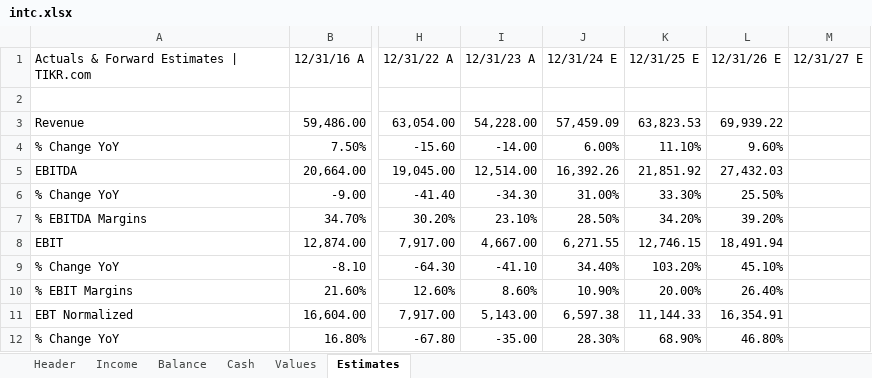
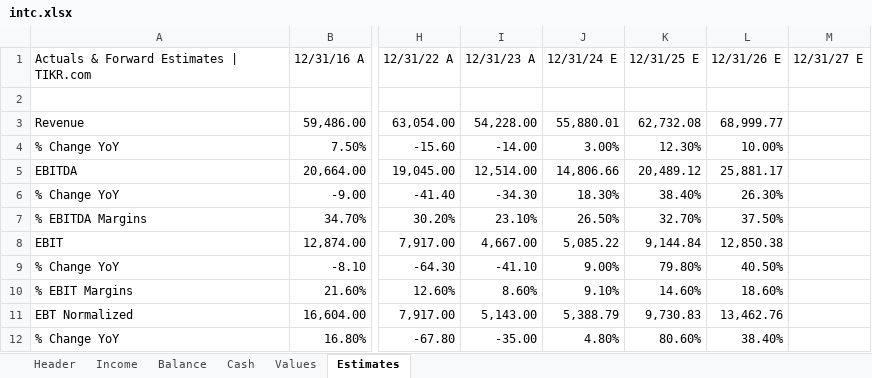
Before and after one commit to bennyk/Auditor, an Excel workbook: spreads/intc.xlsx, sheet Estimates, drawn as a sheet; only a part is shown, gaps mark what is left out; values as stored, in another font and other column widths than the file's, no borders; the diff covers the shown part only; the diff names each change by its address in the sheet, - before the commit and + after, or states it on an @@ line.

```diff
--- a/spreads/intc.xlsx (sheet Estimates)
+++ b/spreads/intc.xlsx (sheet Estimates)
-J3: 57,459.09
+J3: 55,880.01
-K3: 63,823.53
+K3: 62,732.08
-L3: 69,939.22
+L3: 68,999.77
-J4: 6.00%
+J4: 3.00%
-K4: 11.10%
+K4: 12.30%
-L4: 9.60%
+L4: 10.00%
-J5: 16,392.26
+J5: 14,806.66
-K5: 21,851.92
+K5: 20,489.12
-L5: 27,432.03
+L5: 25,881.17
-J6: 31.00%
+J6: 18.30%
-K6: 33.30%
+K6: 38.40%
-L6: 25.50%
+L6: 26.30%
-J7: 28.50%
+J7: 26.50%
-K7: 34.20%
+K7: 32.70%
-L7: 39.20%
+L7: 37.50%
-J8: 6,271.55
+J8: 5,085.22
-K8: 12,746.15
+K8: 9,144.84
-L8: 18,491.94
+L8: 12,850.38
-J9: 34.40%
+J9: 9.00%
-K9: 103.20%
+K9: 79.80%
-L9: 45.10%
+L9: 40.50%
-J10: 10.90%
+J10: 9.10%
-K10: 20.00%
+K10: 14.60%
-L10: 26.40%
+L10: 18.60%
-J11: 6,597.38
+J11: 5,388.79
-K11: 11,144.33
+K11: 9,730.83
-L11: 16,354.91
+L11: 13,462.76
-J12: 28.30%
+J12: 4.80%
-K12: 68.90%
+K12: 80.60%
-L12: 46.80%
+L12: 38.40%
```
Also changed, not shown: 104 edited cells elsewhere in this sheet, sheet Values, sheet Balance, sheet Income, sheet Cash, sheet Header, spreads/9988.xlsx, spreads/cdb.xlsx, 2 other files.
